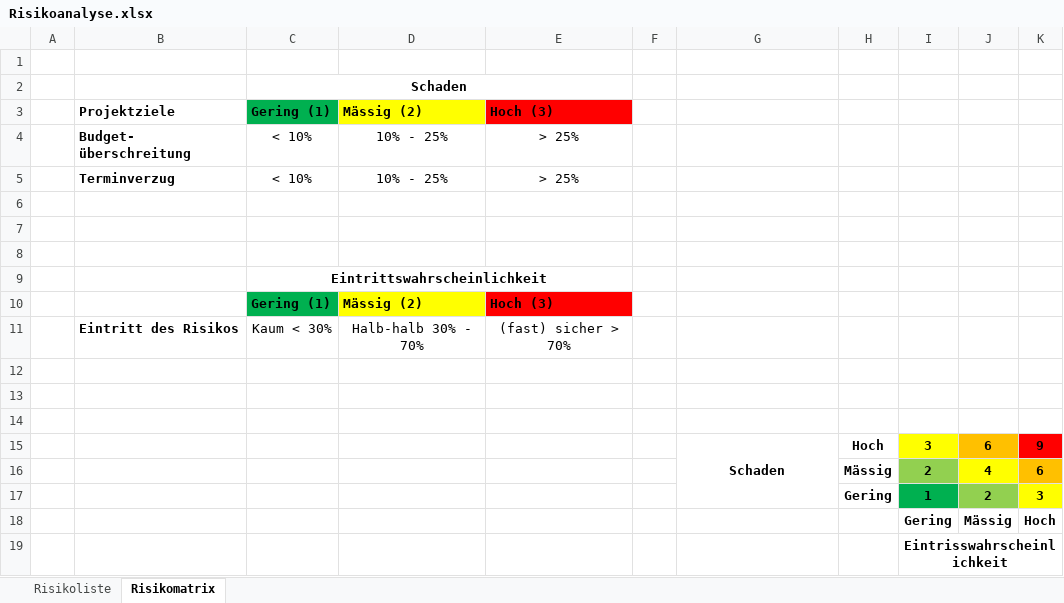
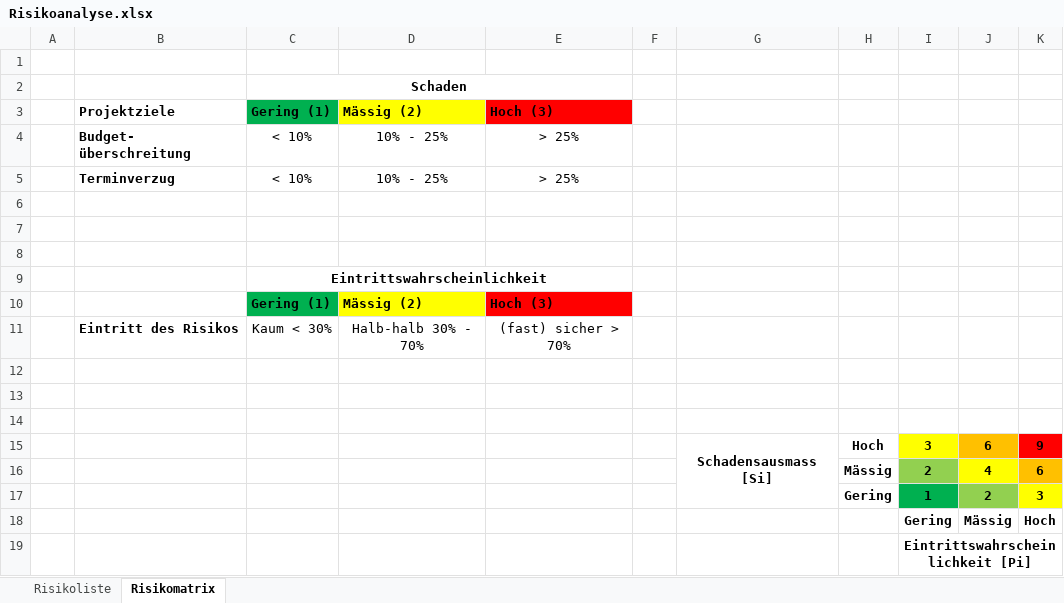
Before and after one commit to marinataborda/P2Pflichtenheft, an Excel workbook: Risikoanalyse.xlsx, sheet Risikomatrix, drawn as a sheet; values as stored, in another font and other column widths than the file's, no borders; charts and pictures not drawn; the diff names each change by its address in the sheet, - before the commit and + after, or states it on an @@ line.

```diff
--- a/Risikoanalyse.xlsx (sheet Risikomatrix)
+++ b/Risikoanalyse.xlsx (sheet Risikomatrix)
-G15: Schaden
+G15: Schadensausmass [Si]
-I19: Eintrisswahrscheinlichkeit
+I19: Eintrittswahrscheinlichkeit [Pi]
```
Also changed, not shown: 1 other file.
